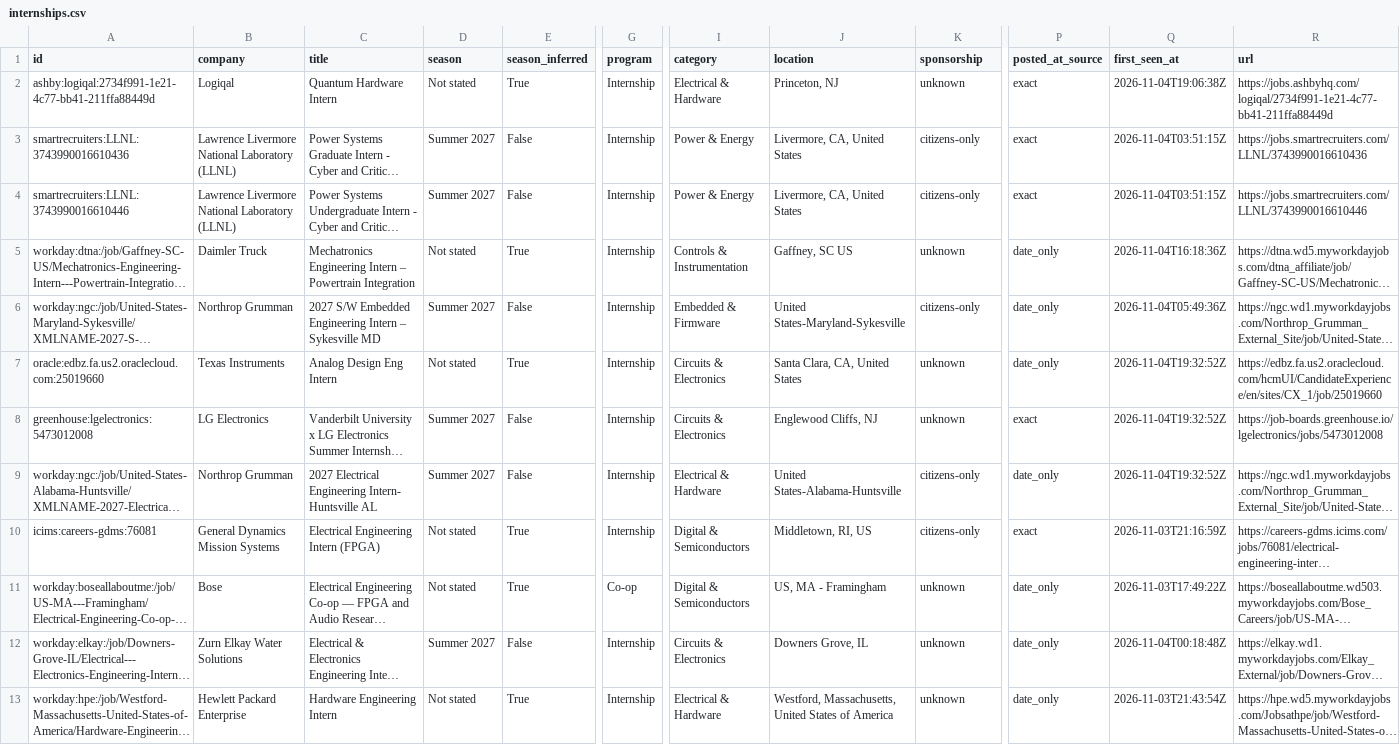
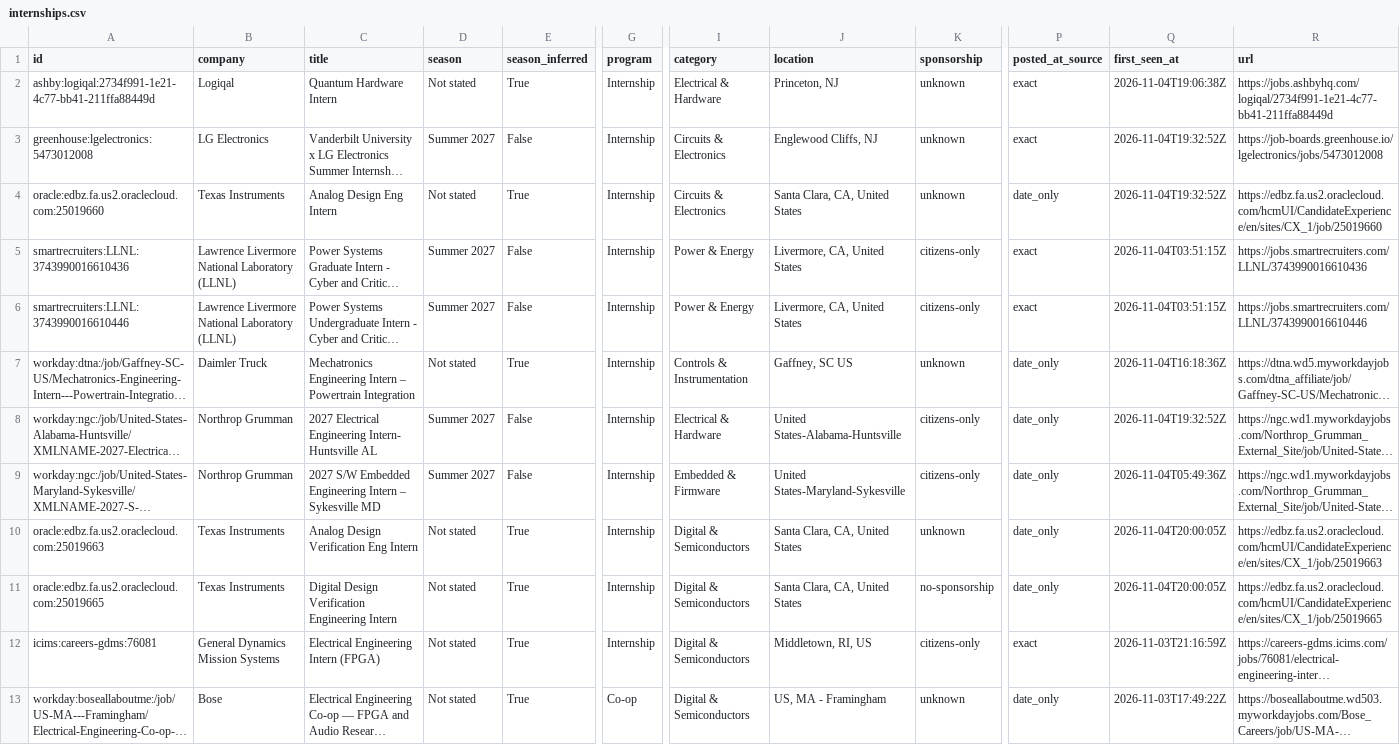
Before and after one commit to austinwright-eng/Automated-List-of-Electrical-Engineering-Internships, a CSV file: docs/internships.csv, drawn as a sheet; only a part is shown, gaps mark what is left out; the shorter side is filled out with more unchanged rows; long unchanged cells end in …; addresses are those after the commit; rows hold the shown columns only; the diff names each change by its address in the sheet, - before the commit and + after, or states it on an @@ line.

```diff
--- a/docs/internships.csv
+++ b/docs/internships.csv
@@ row 8 moved to row 3: greenhouse:lgelectronics:5473012008 @@
+row 4: oracle:edbz.fa.us2.oraclecloud.com:25019660 | Texas Instruments | Analog Design Eng Intern | Not stated | True | Internship | Circuits & Electronics | Santa Clara, CA, United States | unknown | date_only | 2026-11-04T19:32:52Z | https://edbz.fa.us2.oraclecloud.com/hcmUI/CandidateExperience/en/sites/CX_1/job/25019660
@@ row 9 moved to row 8: workday:ngc:/job/United-States-Alabama-H… @@
-A10 (id): oracle:edbz.fa.us2.oraclecloud.com:25019660
+A10 (id): oracle:edbz.fa.us2.oraclecloud.com:25019663
-C10 (title): Analog Design Eng Intern
+C10 (title): Analog Design Verification Eng Intern
-I10 (category): Circuits & Electronics
+I10 (category): Digital & Semiconductors
-Q10 (first_seen_at): 2026-11-04T19:32:52Z
+Q10 (first_seen_at): 2026-11-04T20:00:05Z
-R10 (url): https://edbz.fa.us2.oraclecloud.com/hcmUI/CandidateExperience/en/sites/CX_1/job/25019660
+R10 (url): https://edbz.fa.us2.oraclecloud.com/hcmUI/CandidateExperience/en/sites/CX_1/job/25019663
+row 11: oracle:edbz.fa.us2.oraclecloud.com:25019665 | Texas Instruments | Digital Design Verification Engineering Intern | Not stated | True | Internship | Digital & Semiconductors | Santa Clara, CA, United States | no-sponsorship | date_only | 2026-11-04T20:00:05Z | https://edbz.fa.us2.oraclecloud.com/hcmUI/CandidateExperience/en/sites/CX_1/job/25019665
```
Also changed, not shown: data/internships.csv, 14 other files.
